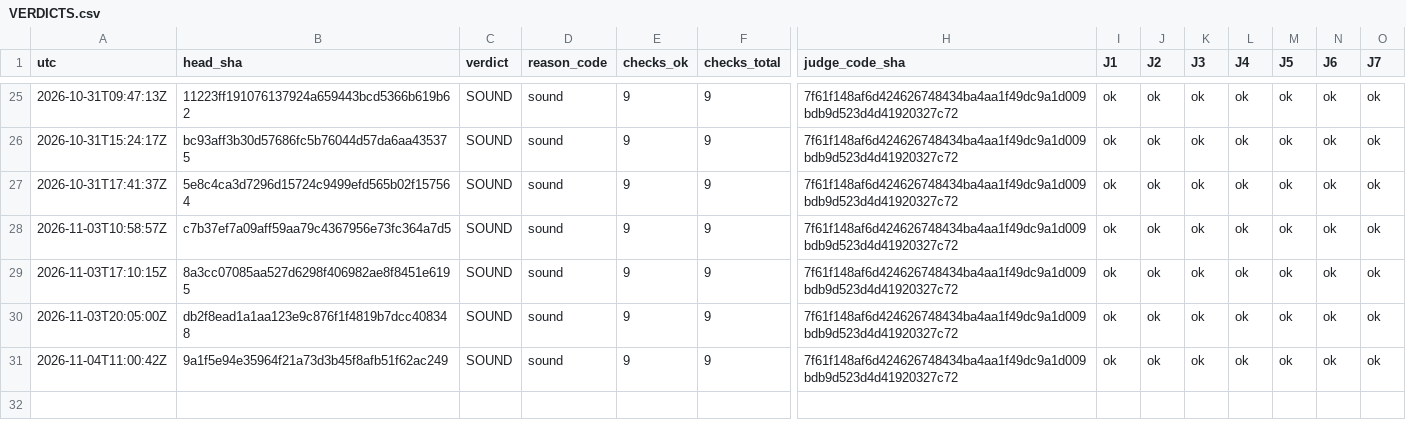
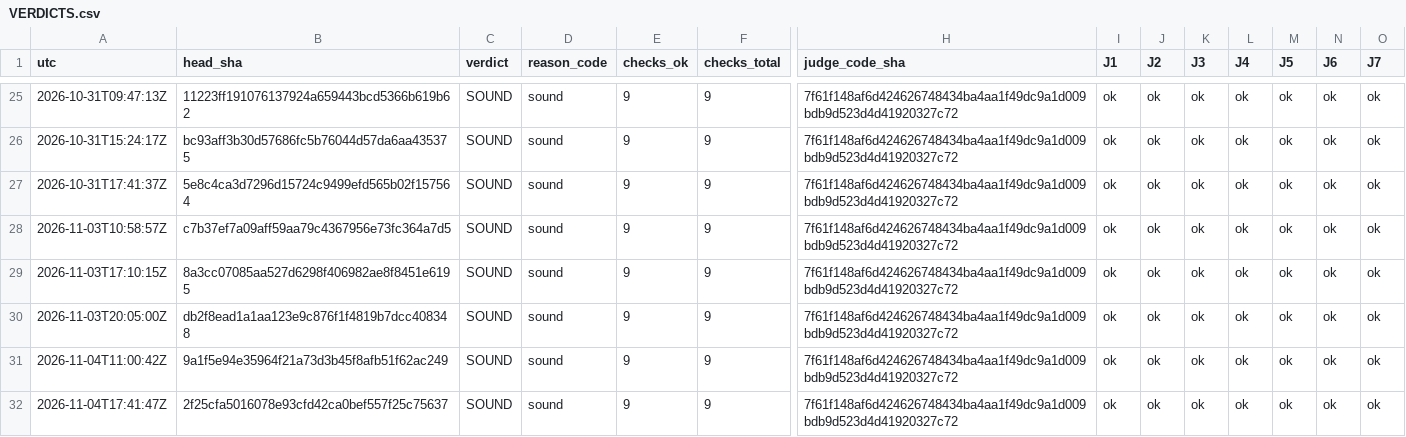
Before and after one commit to Mohamedalhaaj/gold-forward-watch, a CSV file: reports/judge/VERDICTS.csv, drawn as a sheet; only a part is shown, gaps mark what is left out; rows hold the shown columns only; the diff names each change by its address in the sheet, - before the commit and + after, or states it on an @@ line.

```diff
--- a/reports/judge/VERDICTS.csv
+++ b/reports/judge/VERDICTS.csv
+row 32: 2026-11-04T17:41:47Z | 2f25cfa5016078e93cfd42ca0bef557f25c75637 | SOUND | sound | 9 | 9 | 7f61f148af6d424626748434ba4aa1f49dc9a1d009bdb9d523d4d41920327c72 | ok | ok | ok | ok | ok | ok | ok
```
Also changed, not shown: reports/judge/j5_verified.csv, 4 other files.
